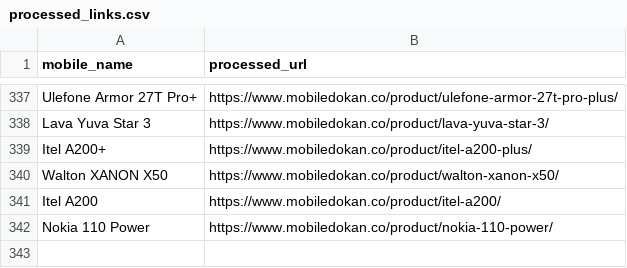
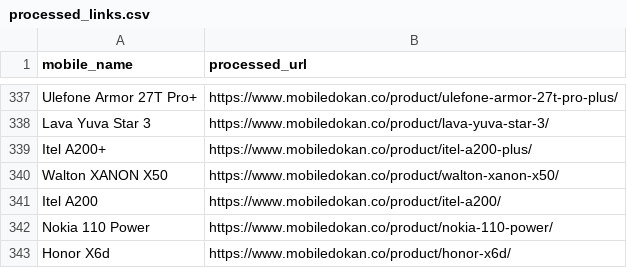
Before and after one commit to fahimpyto/RiyasadAzim-of-Phones, a CSV file: processed_links.csv, drawn as a sheet; only a part is shown, gaps mark what is left out; the diff names each change by its address in the sheet, - before the commit and + after, or states it on an @@ line.

```diff
--- a/processed_links.csv
+++ b/processed_links.csv
+row 343: Honor X6d | https://www.mobiledokan.co/product/honor-x6d/
```
Also changed, not shown: 2 other files.
